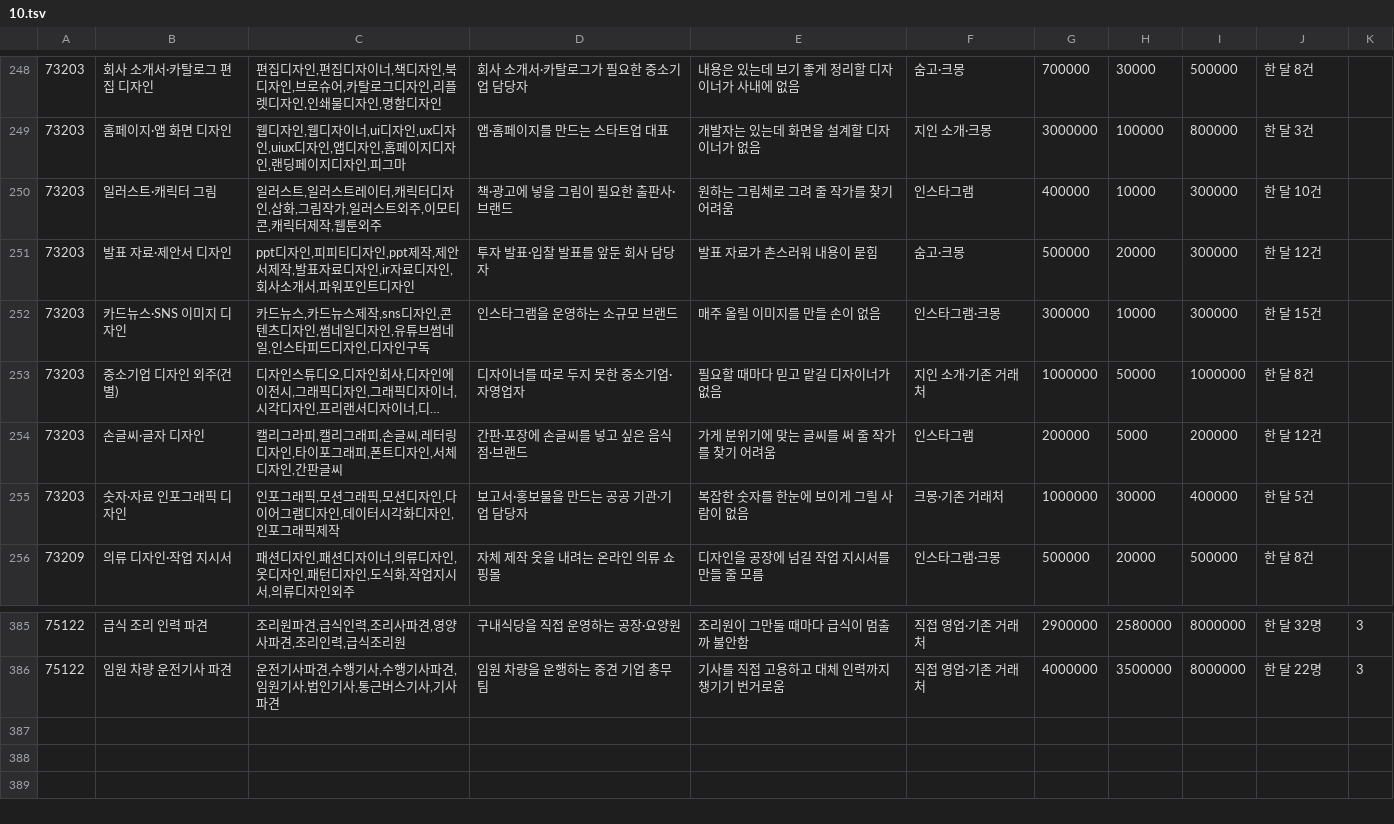
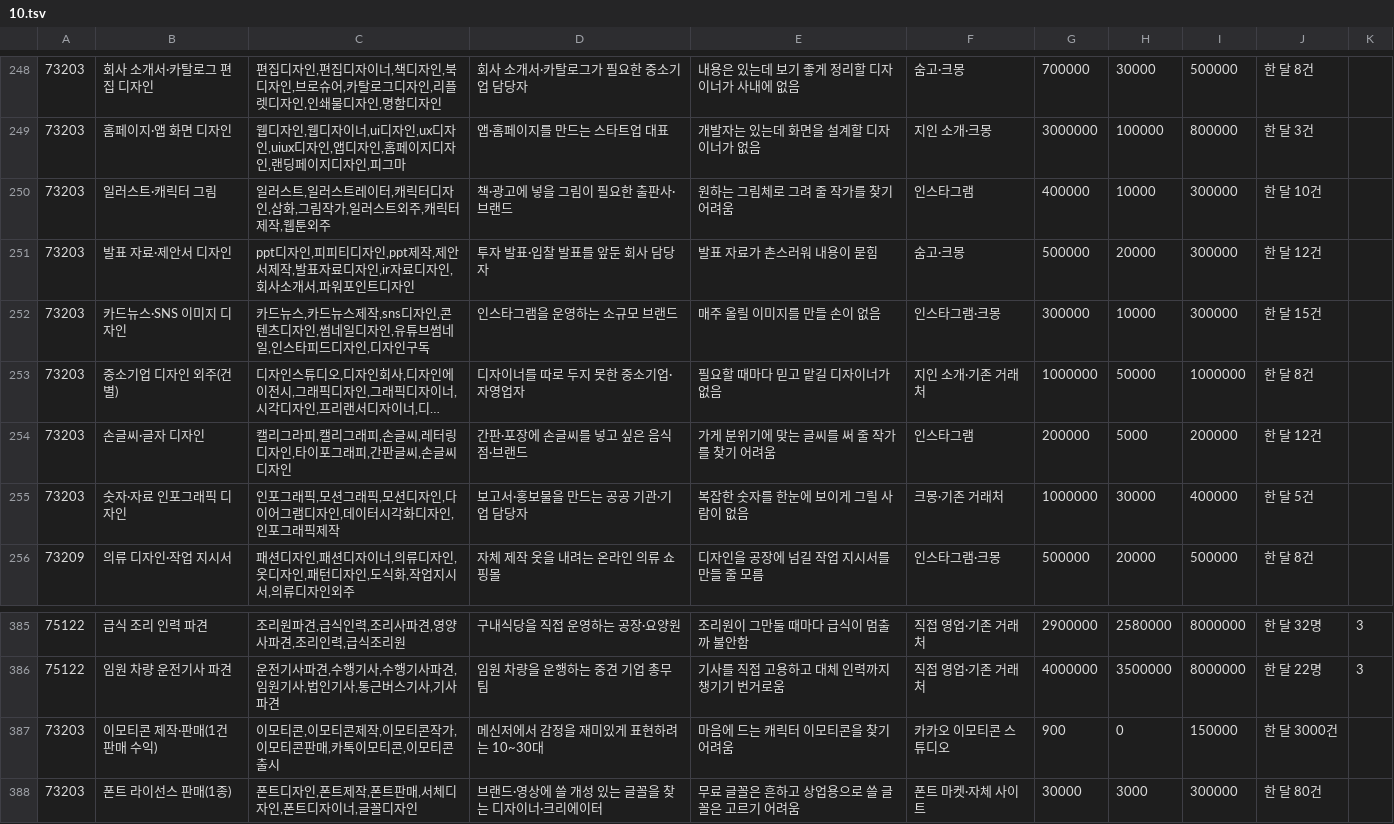
Before and after one commit to wonderbest23/meow, a TSV file: data/ksic/kinds/10.tsv, drawn as a sheet; only a part is shown, gaps mark what is left out; long unchanged cells end in …; the diff names each change by its address in the sheet, - before the commit and + after, or states it on an @@ line.

```diff
--- a/data/ksic/kinds/10.tsv
+++ b/data/ksic/kinds/10.tsv
-C250: …트외주,이모티콘,캐릭터제…
+C250: …트외주,캐릭터제…
-C254: 캘리그라피,캘리그래피,손글씨,레터링디자인,타이포그래피,폰트디자인,서체디자인,간판글씨
+C254: 캘리그라피,캘리그래피,손글씨,레터링디자인,타이포그래피,간판글씨,손글씨디자인
+row 387: 73203 | 이모티콘 제작·판매(1건 판매 수익) | 이모티콘,이모티콘제작,이모티콘작가,이모티콘판매,카톡이모티콘,이모티콘출시 | 메신저에서 감정을 재미있게 표현하려는 10~30대 | 마음에 드는 캐릭터 이모티콘을 찾기 어려움 | 카카오 이모티콘 스튜디오 | 900 | 0 | 150000 | 한 달 3000건
+row 388: 73203 | 폰트 라이선스 판매(1종) | 폰트디자인,폰트제작,폰트판매,서체디자인,폰트디자이너,글꼴디자인 | 브랜드·영상에 쓸 개성 있는 글꼴을 찾는 디자이너·크리에이터 | 무료 글꼴은 흔하고 상업용으로 쓸 글꼴은 고르기 어려움 | 폰트 마켓·자체 사이트 | 30000 | 3000 | 300000 | 한 달 80건
```
Also changed, not shown: data/ksic/kinds/09.tsv, data/ksic/kinds/11.tsv, 3 other files.
